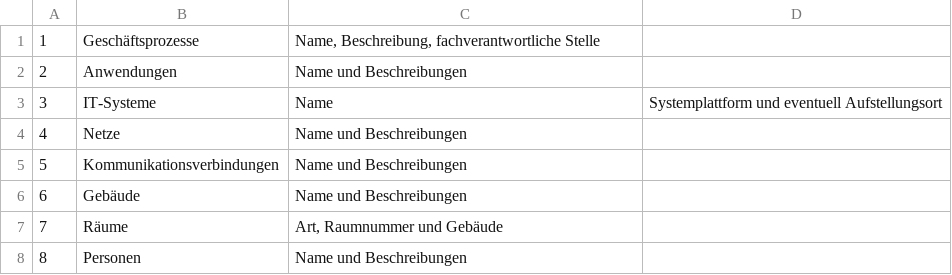
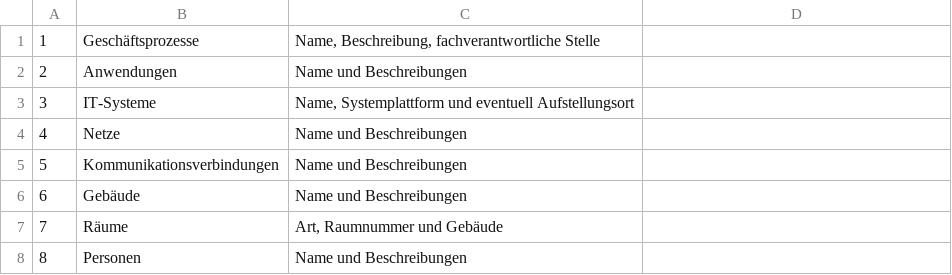
Before and after one commit to eisler/isms, a CSV file: data/informationsverbund.csv, drawn as a sheet.

Commit message:
Update informationsverbund.csv

```diff
--- a/data/informationsverbund.csv
+++ b/data/informationsverbund.csv
@@ -2,3 +2,3 @@
 2,Anwendungen,Name und Beschreibungen
-3,IT-Systeme,Name, Systemplattform und eventuell Aufstellungsort
+3,IT-Systeme,"Name, Systemplattform und eventuell Aufstellungsort"
 4,Netze,Name und Beschreibungen
```
